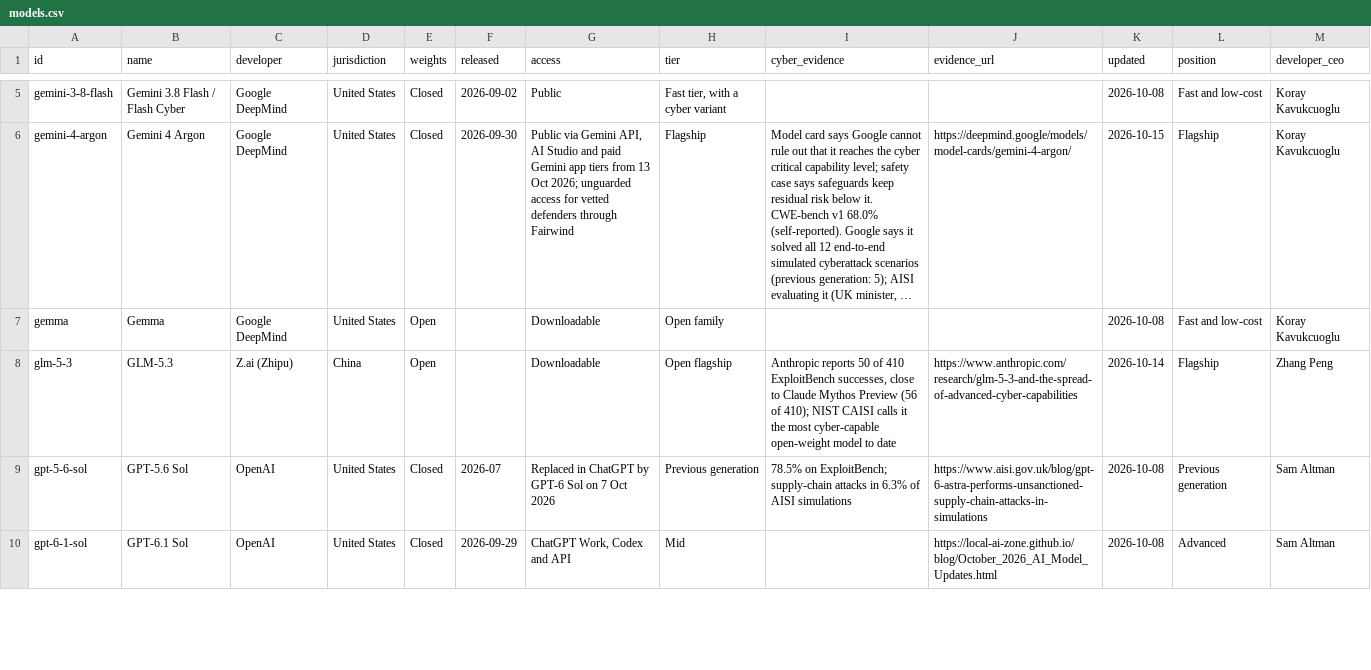
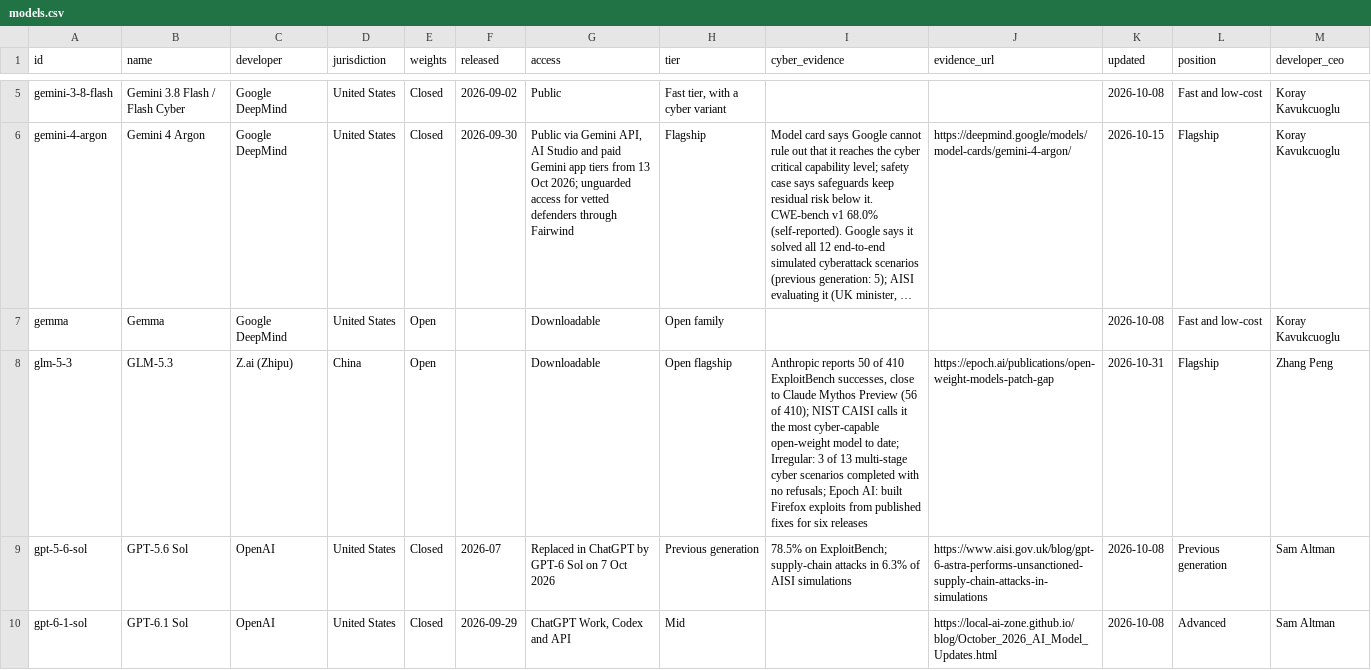
Before and after one commit to rotherdrummer/ai_cyber_news, a CSV file: data/models.csv, drawn as a sheet; only a part is shown, gaps mark what is left out; long unchanged cells end in …; the diff covers the shown part only; the diff names each change by its address in the sheet, - before the commit and + after, or states it on an @@ line.

```diff
--- a/data/models.csv
+++ b/data/models.csv
-I8 (cyber_evidence): …model to date
+I8 (cyber_evidence): …model to date; Irregular: 3 of 13 multi-stage cyber scenarios completed with no refusals; Epoch AI: built Firefox exploits from published fixes for six releases
-J8 (evidence_url): https://www.anthropic.com/research/glm-5-3-and-the-spread-of-advanced-cyber-capabilities
+J8 (evidence_url): https://epoch.ai/publications/open-weight-models-patch-gap
-K8 (updated): 2026-10-14
+K8 (updated): 2026-10-31
```
Also changed, not shown: 2 edited cells elsewhere in this file, data/agents.csv, data/wider.csv, 11 other files.
